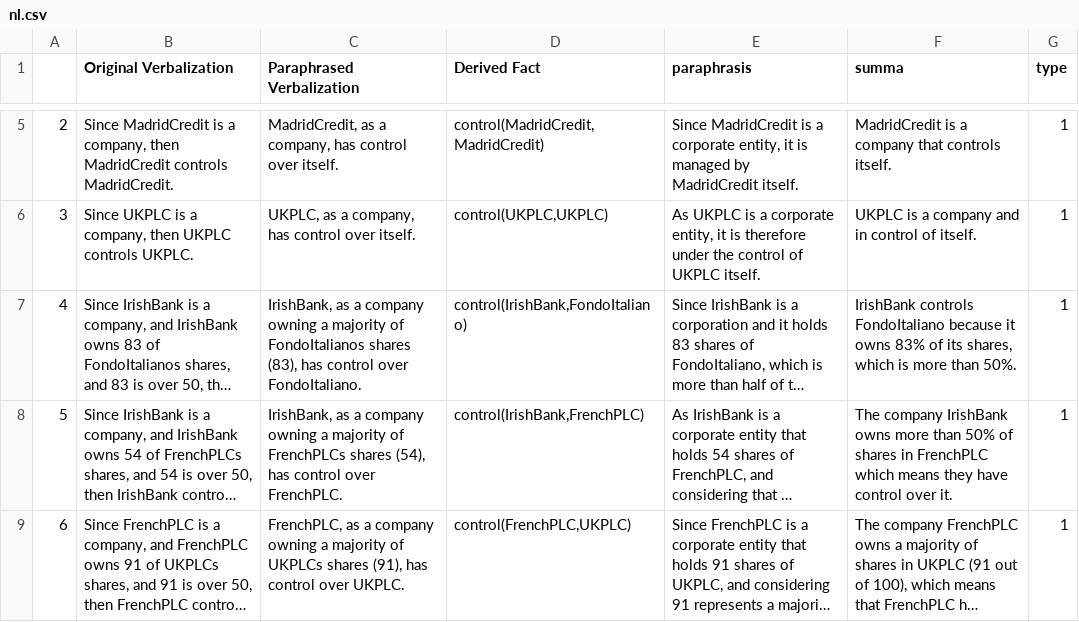
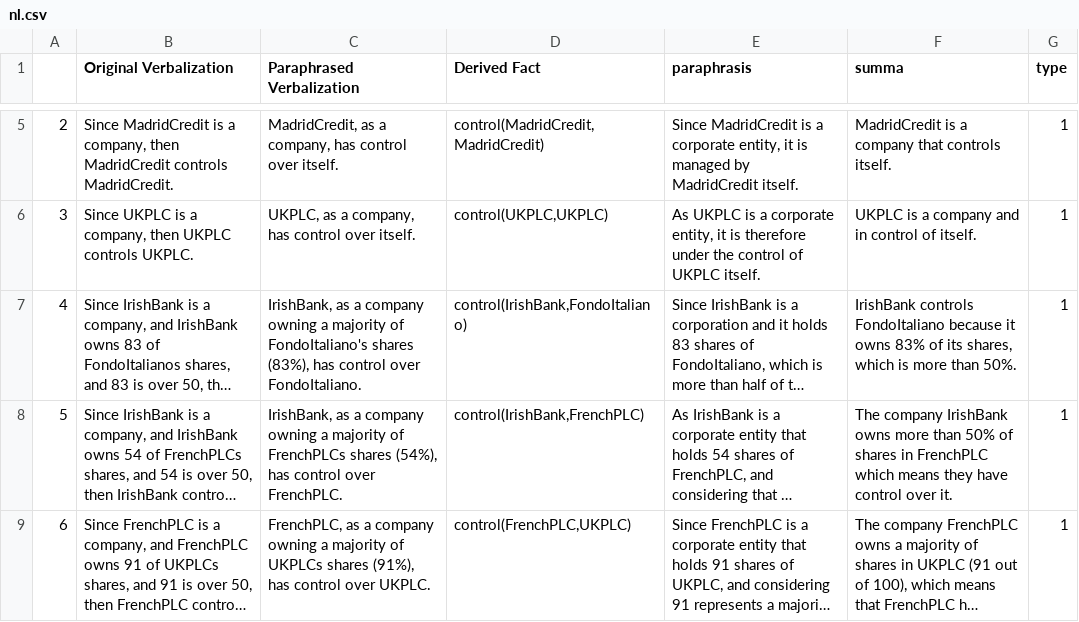
Before and after one commit to andreac0/andreac0.github.io, a CSV file: data/ownership/nl.csv, drawn as a sheet; only a part is shown, gaps mark what is left out; long unchanged cells end in …; the diff covers the shown part only; the diff names each change by its address in the sheet, - before the commit and + after, or states it on an @@ line.

```diff
--- a/data/ownership/nl.csv
+++ b/data/ownership/nl.csv
-C7 (Paraphrased Verbalization): …majority of FondoItalianos shares (83), has control…
+C7 (Paraphrased Verbalization): …majority of FondoItaliano's shares (83%), has control…
-C8 (Paraphrased Verbalization): …FrenchPLCs shares (54), has control…
+C8 (Paraphrased Verbalization): …FrenchPLCs shares (54%), has control…
-C9 (Paraphrased Verbalization): …UKPLCs shares (91), has control…
+C9 (Paraphrased Verbalization): …UKPLCs shares (91%), has control…
```
Also changed, not shown: 13 edited cells elsewhere in this file, data/closeLink/nl.csv, 1 other file.
